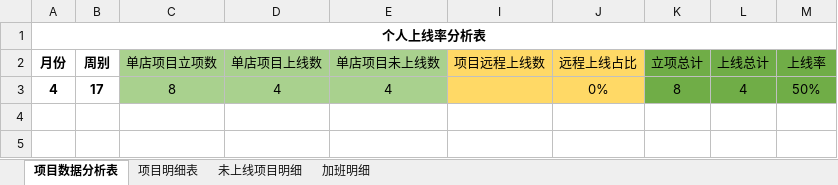
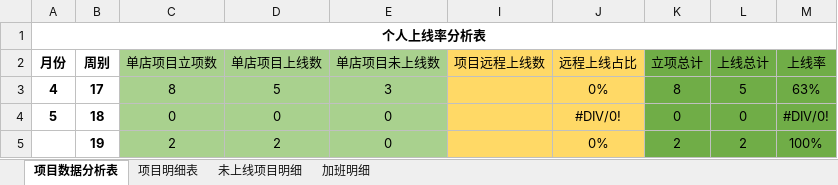
Before and after one commit to zhanglei601396810/NanJing, an Excel workbook: 周数据/《个人上线率统计表》-黄纯伟.xlsx, sheet 项目数据分析表, drawn as a sheet; values as stored, in another font and other column widths than the file's, no borders; the diff names each change by its address in the sheet, - before the commit and + after, or states it on an @@ line.

```diff
--- a/周数据/《个人上线率统计表》-黄纯伟.xlsx (sheet 项目数据分析表)
+++ b/周数据/《个人上线率统计表》-黄纯伟.xlsx (sheet 项目数据分析表)
-D3 (单店项目上线数): 4
+D3 (单店项目上线数): 5
-E3 (单店项目未上线数): 4
+E3 (单店项目未上线数): 3
-L3 (上线总计): 4
+L3 (上线总计): 5
-M3 (上线率): 50%
+M3 (上线率): 63%
+row 4: 5 | 18 | 0 | 0 | 0 |  | #DIV/0! | 0 | 0 | #DIV/0!
+row 5:  | 19 | 2 | 2 | 0 |  | 0% | 2 | 2 | 100%
```
Also changed, not shown: sheet 项目明细表, sheet 未上线项目明细, hidden cells.
